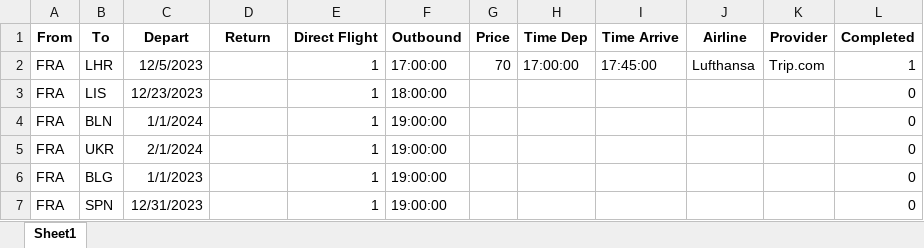
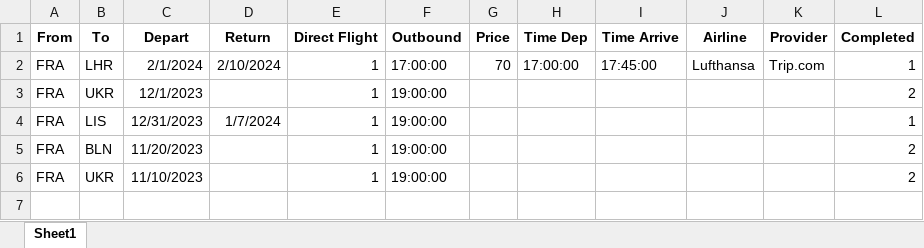
Before and after one commit to shotttik/expedia-parsing, an Excel workbook: Resources/Book1.xlsx, sheet Sheet1, drawn as a sheet; values as stored, in another font and other column widths than the file's, no borders; removed rows and columns are numbered as before the commit, all else as after; the diff names each change by its address in the sheet, - before the commit and + after, or states it on an @@ line.

```diff
--- a/Resources/Book1.xlsx (sheet Sheet1)
+++ b/Resources/Book1.xlsx (sheet Sheet1)
-C2 (Depart): 12/5/2023
+C2 (Depart): 2/1/2024
-D2 (Return): (empty)
+D2 (Return): 2/10/2024
-row 3: FRA | LIS | 12/23/2023 |  | 1 | 18:00:00 |  |  |  |  |  | 0
-row 4: FRA | BLN | 1/1/2024 |  | 1 | 19:00:00 |  |  |  |  |  | 0
-C3 (Depart): 2/1/2024
+C3 (Depart): 12/1/2023
-L3 (Completed): 0
+L3 (Completed): 2
-row 6: FRA | BLG | 1/1/2023 |  | 1 | 19:00:00 |  |  |  |  |  | 0
-B4 (To): SPN
+B4 (To): LIS
-D4 (Return): (empty)
+D4 (Return): 1/7/2024
-L4 (Completed): 0
+L4 (Completed): 1
+row 5: FRA | BLN | 11/20/2023 |  | 1 | 19:00:00 |  |  |  |  |  | 2
+row 6: FRA | UKR | 11/10/2023 |  | 1 | 19:00:00 |  |  |  |  |  | 2
```
Also changed, not shown: Resources/Book1 - Copy.xlsx, 8 other files.
